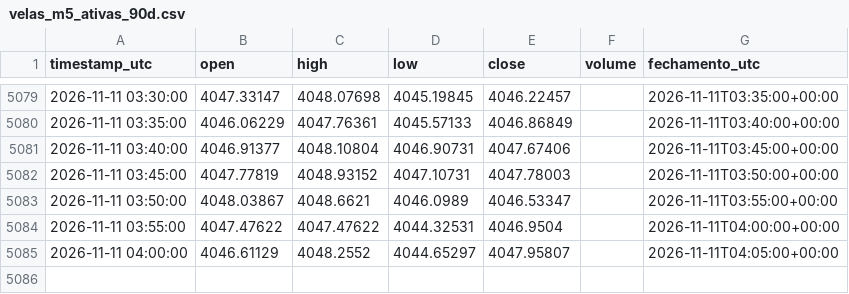
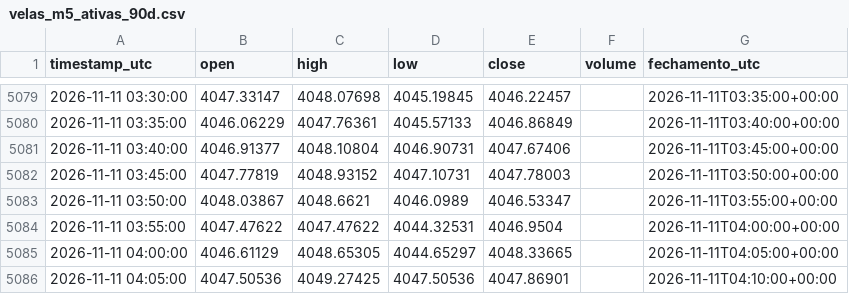
Before and after one commit to loucoparasempre00-ship-it/xauusd-bot-v2-, a CSV file: data/velas_m5_ativas_90d.csv, drawn as a sheet; only a part is shown, gaps mark what is left out.

```diff
--- a/data/velas_m5_ativas_90d.csv
+++ b/data/velas_m5_ativas_90d.csv
@@ -5084,2 +5084,3 @@ timestamp_utc,open,high,low,close,volume,fechamento_utc
 2026-11-11 03:55:00,4047.47622,4047.47622,4044.32531,4046.9504,,2026-11-11T04:00:00+00:00
-2026-11-11 04:00:00,4046.61129,4048.2552,4044.65297,4047.95807,,2026-11-11T04:05:00+00:00
+2026-11-11 04:00:00,4046.61129,4048.65305,4044.65297,4048.33665,,2026-11-11T04:05:00+00:00
+2026-11-11 04:05:00,4047.50536,4049.27425,4047.50536,4047.86901,,2026-11-11T04:10:00+00:00
```
Also changed, not shown: 10 other files.
